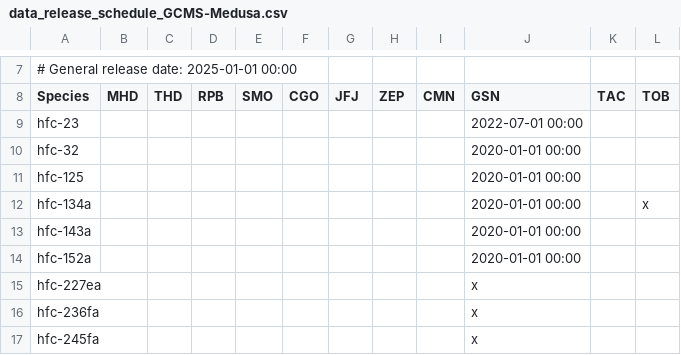
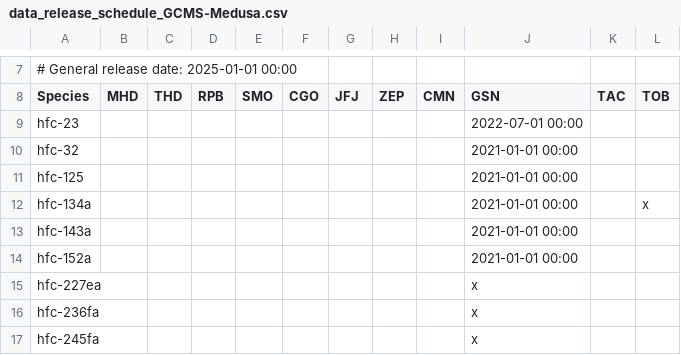
Before and after one commit to AGAGE-atmosphere/agage-archive-release, a CSV file: data/agage/data_release_schedule/data_release_schedule_GCMS-Medusa.csv, drawn as a sheet; only a part is shown, gaps mark what is left out.

Commit message:
correct some GSN Medusa end dates

```diff
--- a/data/agage/data_release_schedule/data_release_schedule_GCMS-Medusa.csv
+++ b/data/agage/data_release_schedule/data_release_schedule_GCMS-Medusa.csv
@@ -9,7 +9,7 @@ Species,MHD,THD,RPB,SMO,CGO,JFJ,ZEP,CMN,GSN,TAC,TOB
 hfc-23,,,,,,,,,2022-07-01 00:00,,
-hfc-32,,,,,,,,,2020-01-01 00:00,,
-hfc-125,,,,,,,,,2020-01-01 00:00,,
-hfc-134a,,,,,,,,,2020-01-01 00:00,,x
-hfc-143a,,,,,,,,,2020-01-01 00:00,,
-hfc-152a,,,,,,,,,2020-01-01 00:00,,
+hfc-32,,,,,,,,,2021-01-01 00:00,,
+hfc-125,,,,,,,,,2021-01-01 00:00,,
+hfc-134a,,,,,,,,,2021-01-01 00:00,,x
+hfc-143a,,,,,,,,,2021-01-01 00:00,,
+hfc-152a,,,,,,,,,2021-01-01 00:00,,
 hfc-227ea,,,,,,,,,x,,
```
